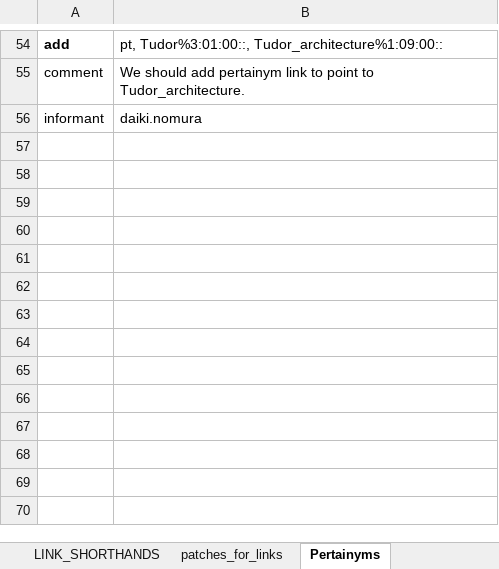
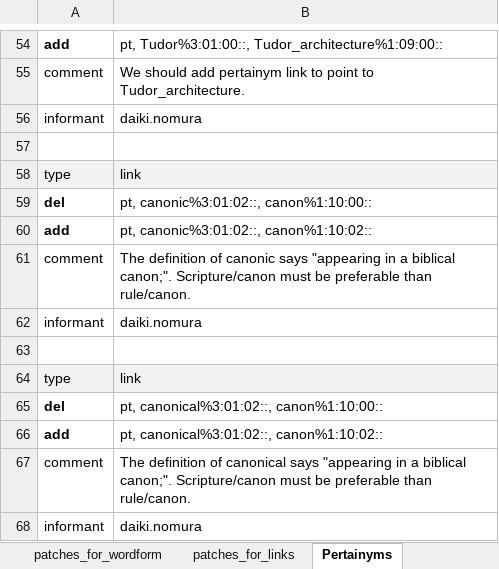
Before and after one commit to daikinomura/WordNet31_japanese_translation_base, an Excel workbook: src/Wn31_glitches.xlsx, sheet Pertainyms, drawn as a sheet; only a part is shown, gaps mark what is left out; values as stored, in another font and other column widths than the file's, no borders; the diff names each change by its address in the sheet, - before the commit and + after, or states it on an @@ line.

```diff
--- a/src/Wn31_glitches.xlsx (sheet Pertainyms)
+++ b/src/Wn31_glitches.xlsx (sheet Pertainyms)
+row 57: (empty)
+row 58: type | link
+row 59: del | pt, canonic%3:01:02::, canon%1:10:00::
+row 60: add | pt, canonic%3:01:02::, canon%1:10:02::
+row 61: comment | The definition of canonic says "appearing in a biblical canon;". Scripture/canon must be preferable than rule/canon.
+row 62: informant | daiki.nomura
+row 63: (empty)
+row 64: type | link
+row 65: del | pt, canonical%3:01:02::, canon%1:10:00::
+row 66: add | pt, canonical%3:01:02::, canon%1:10:02::
+row 67: comment | The definition of canonical says "appearing in a biblical canon;". Scripture/canon must be preferable than rule/canon.
+row 68: informant | daiki.nomura
```
Also changed, not shown: sheet patches_for_def, sheet deceased, sheet patches_for_links, sheet minimal_inevitable_links, sheet LINK_SHORTHANDS, other sheet tabs.
